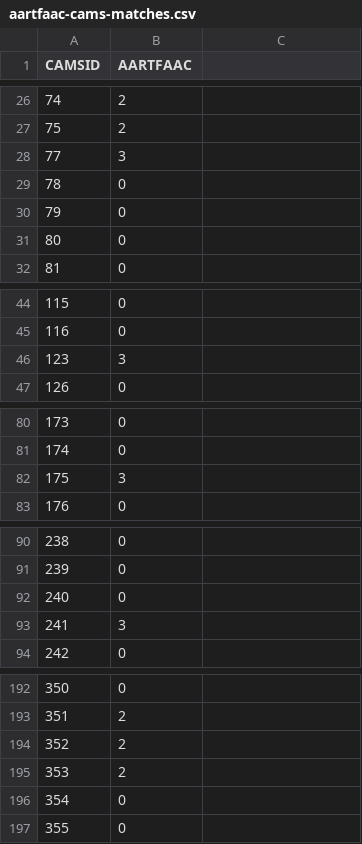
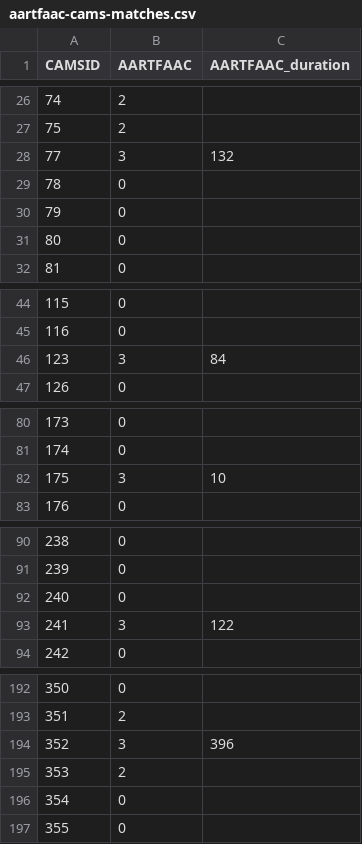
Before and after one commit to tammojan/perseids2020, a CSV file: aartfaac-cams-matches.csv, drawn as a sheet; only a part is shown, gaps mark what is left out; the diff covers the shown part only.

Commit message:
Add some aartfaac durations

```diff
--- a/aartfaac-cams-matches.csv
+++ b/aartfaac-cams-matches.csv
@@ -1 +1 @@
-CAMSID,AARTFAAC
+CAMSID,AARTFAAC,AARTFAAC_duration
@@ -28 +28 @@ CAMSID,AARTFAAC
-77,3
+77,3,132
@@ -46 +46 @@ CAMSID,AARTFAAC
-123,3
+123,3,84
@@ -82 +82 @@ CAMSID,AARTFAAC
-175,3
+175,3,10
@@ -93 +93 @@ CAMSID,AARTFAAC
-241,3
+241,3,122
@@ -194 +194 @@ CAMSID,AARTFAAC
-352,2
+352,3,396
```
Also changed, not shown: 5 edited cells elsewhere in this file.
